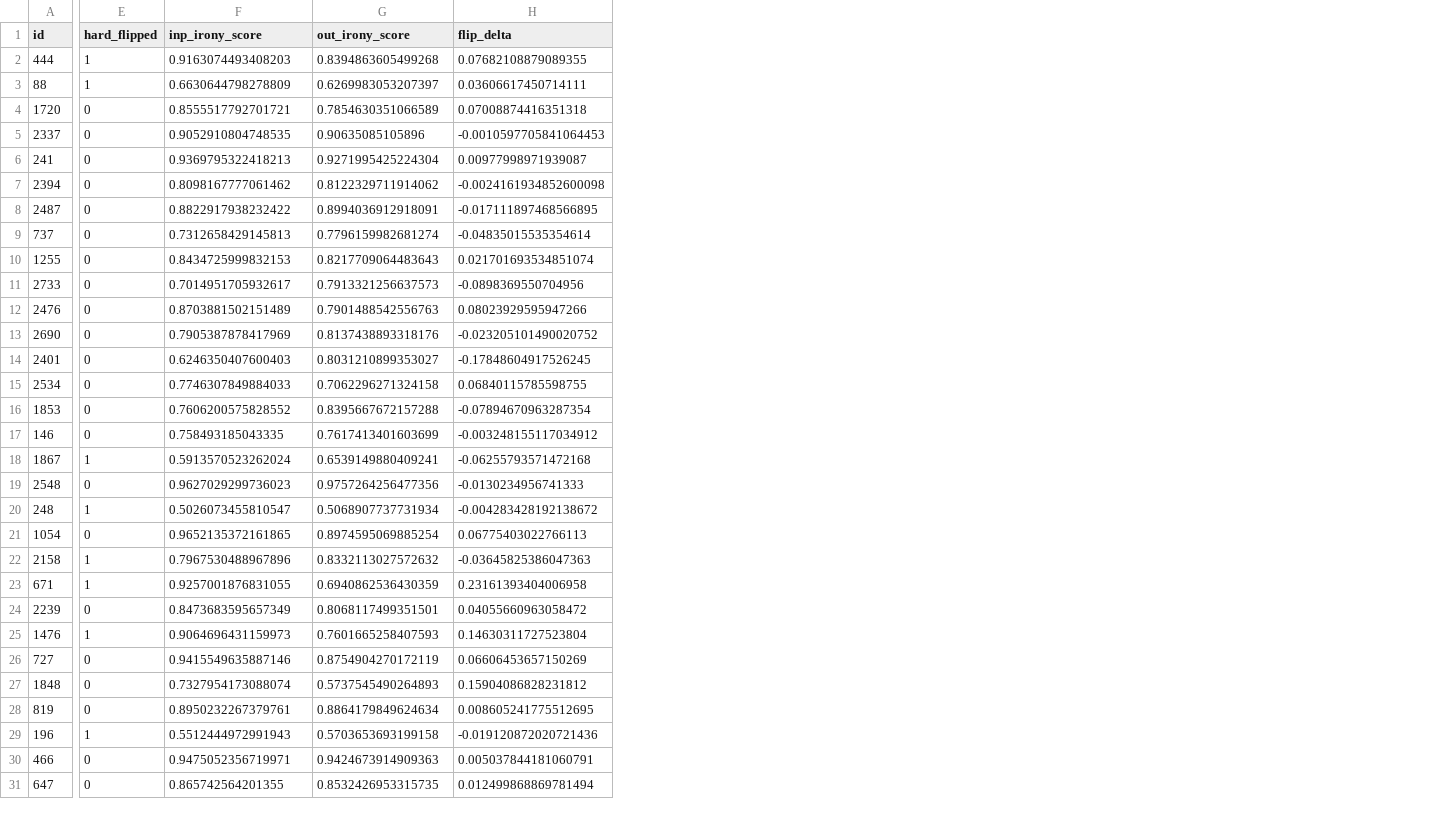
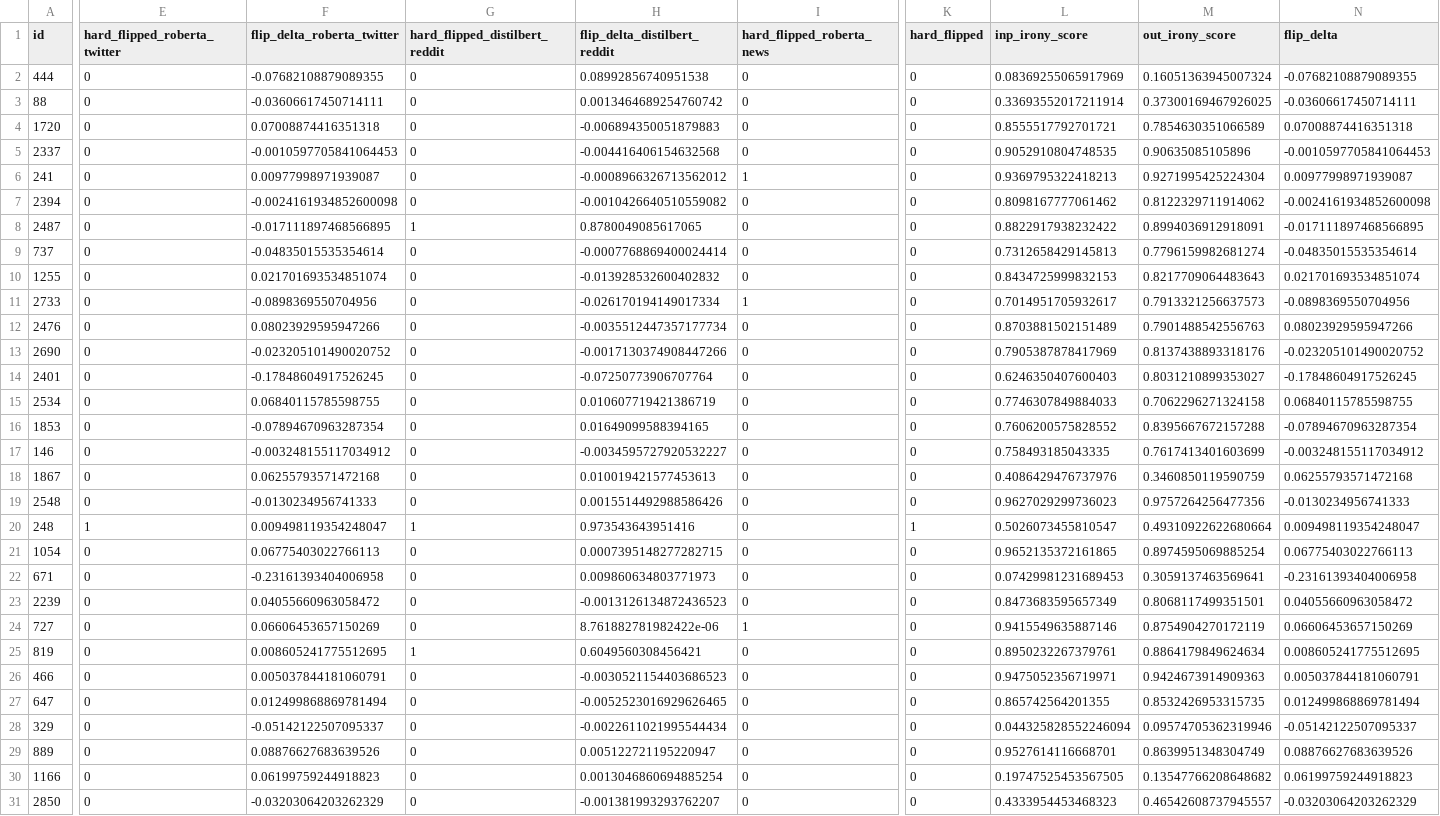
Before and after one commit to SeeYangZhi/Project-LLMao, a CSV file: results/bart_base_ce_rl_results_human_eval.csv, drawn as a sheet; only a part is shown, gaps mark what is left out; removed rows and columns are numbered as before the commit, all else as after; rows hold the shown columns only; the diff covers the shown part only; the diff names each change by its address in the sheet, - before the commit and + after, or states it on an @@ line.

Commit message:
feat(eval): multi-classifier evaluation across 14 models + golden data analysis
- Run eval_pipeline.py --multi_classifier on golden data (140 samples × 3 models)
- Run batch_eval.py --multi_classifier on full dataset (2857 samples × 14 models)
- Run analyze_golden_results.py comparing all 3 classifiers vs human labels
- Results: all classifiers fail (κ -0.11 to +0.18), human κ > 0.8
- Key finding: automated flip rate is invalid; human eval essential

```diff
--- a/results/bart_base_ce_rl_results_human_eval.csv
+++ b/results/bart_base_ce_rl_results_human_eval.csv
+column E (hard_flipped_roberta_twitter), rows 2-27: 0 | 0 | 0 | 0 | 0 | 0 | 0 | 0 | 0 | 0 | 0 | 0 | 0 | 0 | 0 | 0 | 0 | 0 | 1 | 0 | 0 | 0 | 0 | 0 | 0 | 0
+column F (flip_delta_roberta_twitter), rows 2-27: -0.07682108879089355 | -0.03606617450714111 | 0.07008874416351318 | -0.0010597705841064453 | 0.00977998971939087 | -0.0024161934852600098 | -0.017111897468566895 | -0.04835015535354614 | 0.021701693534851074 | -0.0898369550704956 | 0.08023929595947266 | -0.023205101490020752 | -0.17848604917526245 | 0.06840115785598755 | -0.07894670963287354 | -0.003248155117034912 | 0.06255793571472168 | -0.0130234956741333 | 0.009498119354248047 | 0.06775403022766113 | -0.23161393404006958 | 0.04055660963058472 | 0.06606453657150269 | 0.008605241775512695 | 0.005037844181060791 | 0.012499868869781494
+column G (hard_flipped_distilbert_reddit), rows 2-27: 0 | 0 | 0 | 0 | 0 | 0 | 1 | 0 | 0 | 0 | 0 | 0 | 0 | 0 | 0 | 0 | 0 | 0 | 1 | 0 | 0 | 0 | 0 | 1 | 0 | 0
+column H (flip_delta_distilbert_reddit), rows 2-27: 0.08992856740951538 | 0.0013464689254760742 | -0.006894350051879883 | -0.004416406154632568 | -0.0008966326713562012 | -0.0010426640510559082 | 0.8780049085617065 | -0.0007768869400024414 | -0.013928532600402832 | -0.026170194149017334 | -0.0035512447357177734 | -0.0017130374908447266 | -0.07250773906707764 | 0.010607719421386719 | 0.01649099588394165 | -0.0034595727920532227 | 0.010019421577453613 | 0.0015514492988586426 | 0.973543643951416 | 0.0007395148277282715 | 0.009860634803771973 | -0.0013126134872436523 | 8.761882781982422e-06 | 0.6049560308456421 | -0.0030521154403686523 | -0.0052523016929626465
+column I (hard_flipped_roberta_news), rows 2-27: 0 | 0 | 0 | 0 | 1 | 0 | 0 | 0 | 0 | 1 | 0 | 0 | 0 | 0 | 0 | 0 | 0 | 0 | 0 | 0 | 0 | 0 | 1 | 0 | 0 | 0
-K2:K3 (hard_flipped): 1
+K2:K3 (hard_flipped): 0
-L2 (inp_irony_score): 0.9163074493408203
+L2 (inp_irony_score): 0.08369255065917969
-M2 (out_irony_score): 0.8394863605499268
+M2 (out_irony_score): 0.16051363945007324
-N2 (flip_delta): 0.07682108879089355
+N2 (flip_delta): -0.07682108879089355
-L3 (inp_irony_score): 0.6630644798278809
+L3 (inp_irony_score): 0.33693552017211914
-M3 (out_irony_score): 0.6269983053207397
+M3 (out_irony_score): 0.37300169467926025
-N3 (flip_delta): 0.03606617450714111
+N3 (flip_delta): -0.03606617450714111
-K18 (hard_flipped): 1
+K18 (hard_flipped): 0
-L18 (inp_irony_score): 0.5913570523262024
+L18 (inp_irony_score): 0.4086429476737976
-M18 (out_irony_score): 0.6539149880409241
+M18 (out_irony_score): 0.3460850119590759
-N18 (flip_delta): -0.06255793571472168
+N18 (flip_delta): 0.06255793571472168
-M20 (out_irony_score): 0.5068907737731934
+M20 (out_irony_score): 0.49310922622680664
-N20 (flip_delta): -0.004283428192138672
+N20 (flip_delta): 0.009498119354248047
-row 22: 2158 | 1 | 0.7967530488967896 | 0.8332113027572632 | -0.03645825386047363
-K22 (hard_flipped): 1
+K22 (hard_flipped): 0
-L22 (inp_irony_score): 0.9257001876831055
+L22 (inp_irony_score): 0.07429981231689453
-M22 (out_irony_score): 0.6940862536430359
+M22 (out_irony_score): 0.3059137463569641
-N22 (flip_delta): 0.23161393404006958
+N22 (flip_delta): -0.23161393404006958
-row 25: 1476 | 1 | 0.9064696431159973 | 0.7601665258407593 | 0.14630311727523804
-row 27: 1848 | 0 | 0.7327954173088074 | 0.5737545490264893 | 0.15904086828231812
-row 29: 196 | 1 | 0.5512444972991943 | 0.5703653693199158 | -0.019120872020721436
+row 28: 329 | 0 | -0.05142122507095337 | 0 | -0.0022611021995544434 | 0 | 0 | 0.044325828552246094 | 0.09574705362319946 | -0.05142122507095337
+row 29: 889 | 0 | 0.08876627683639526 | 0 | 0.005122721195220947 | 0 | 0 | 0.9527614116668701 | 0.8639951348304749 | 0.08876627683639526
+row 30: 1166 | 0 | 0.06199759244918823 | 0 | 0.0013046860694885254 | 0 | 0 | 0.19747525453567505 | 0.13547766208648682 | 0.06199759244918823
+row 31: 2850 | 0 | -0.03203064203262329 | 0 | -0.001381993293762207 | 0 | 0 | 0.4333954453468323 | 0.46542608737945557 | -0.03203064203262329
```
Also changed, not shown: 1 added column and 1 edited cell elsewhere in this file, results/ablation_without_overstatement_results_human_eval.csv, results/ablation_without_rhetorical_question_results_human_eval.csv, 49 other files.
